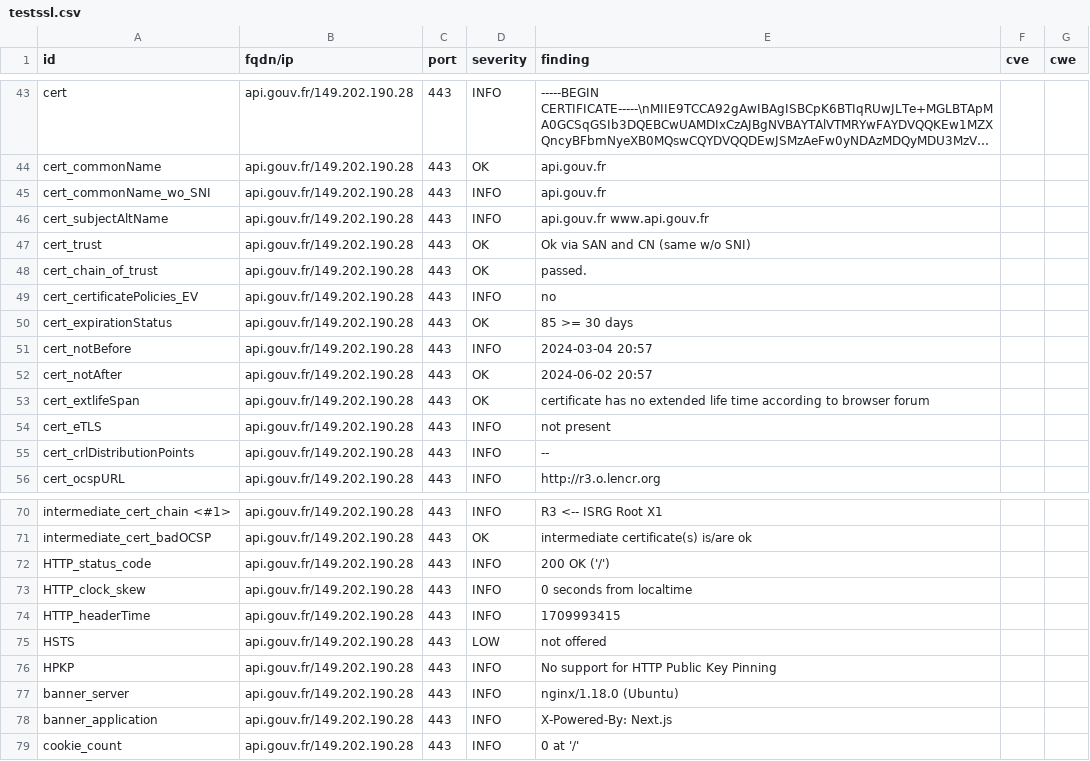
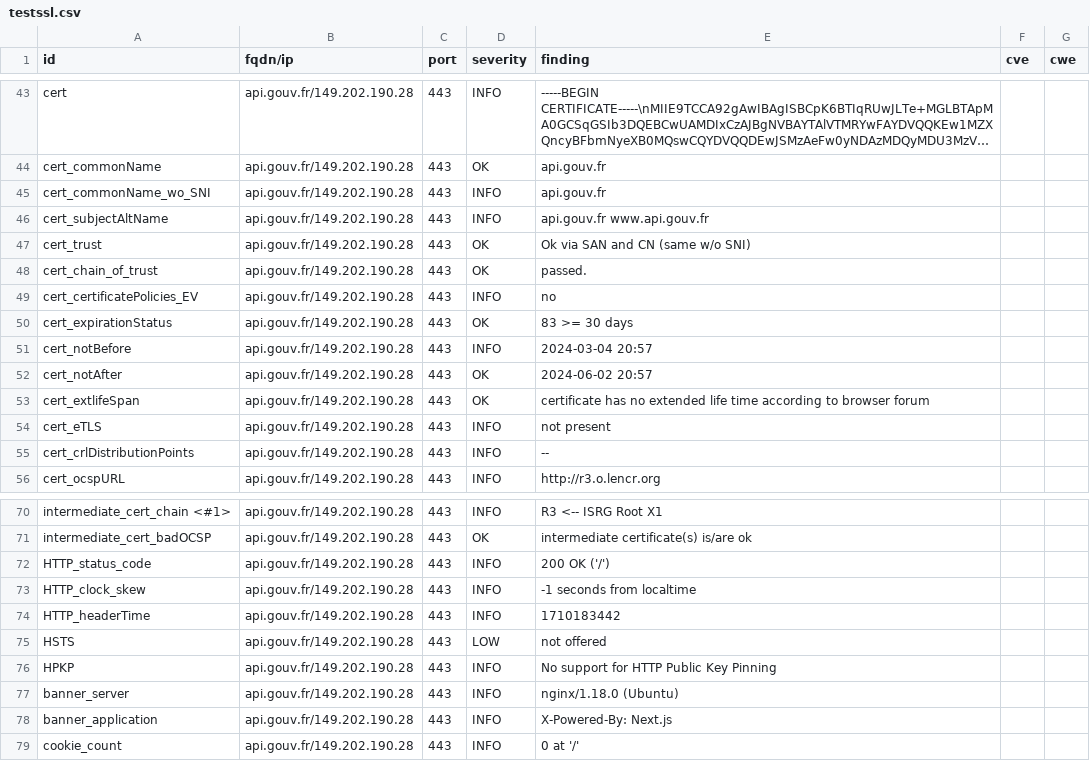
Before and after one commit to GKO-org/dashlordPrd1, a CSV file: results/aHR0cHM6Ly9hcGkuZ291di5mcg==/testssl.csv, drawn as a sheet; only a part is shown, gaps mark what is left out; long unchanged cells end in ….

```diff
--- a/results/aHR0cHM6Ly9hcGkuZ291di5mcg==/testssl.csv
+++ b/results/aHR0cHM6Ly9hcGkuZ291di5mcg==/testssl.csv
@@ -49,3 +49,3 @@
 "cert_certificatePolicies_EV","api.gouv.fr/149.202.190.28","443","INFO","no","",""
-"cert_expirationStatus","api.gouv.fr/149.202.190.28","443","OK","85 >= 30 days","",""
+"cert_expirationStatus","api.gouv.fr/149.202.190.28","443","OK","83 >= 30 days","",""
 "cert_notBefore","api.gouv.fr/149.202.190.28","443","INFO","2024-03-04 20:57","",""
@@ -72,4 +72,4 @@
 "HTTP_status_code","api.gouv.fr/149.202.190.28","443","INFO","200 OK ('/')","",""
-"HTTP_clock_skew","api.gouv.fr/149.202.190.28","443","INFO","0 seconds from localtime","",""
-"HTTP_headerTime","api.gouv.fr/149.202.190.28","443","INFO","1709993415","",""
+"HTTP_clock_skew","api.gouv.fr/149.202.190.28","443","INFO","-1 seconds from localtime","",""
+"HTTP_headerTime","api.gouv.fr/149.202.190.28","443","INFO","1710183442","",""
 "HSTS","api.gouv.fr/149.202.190.28","443","LOW","not offered","",""
```
Also changed, not shown: 10 other files.
